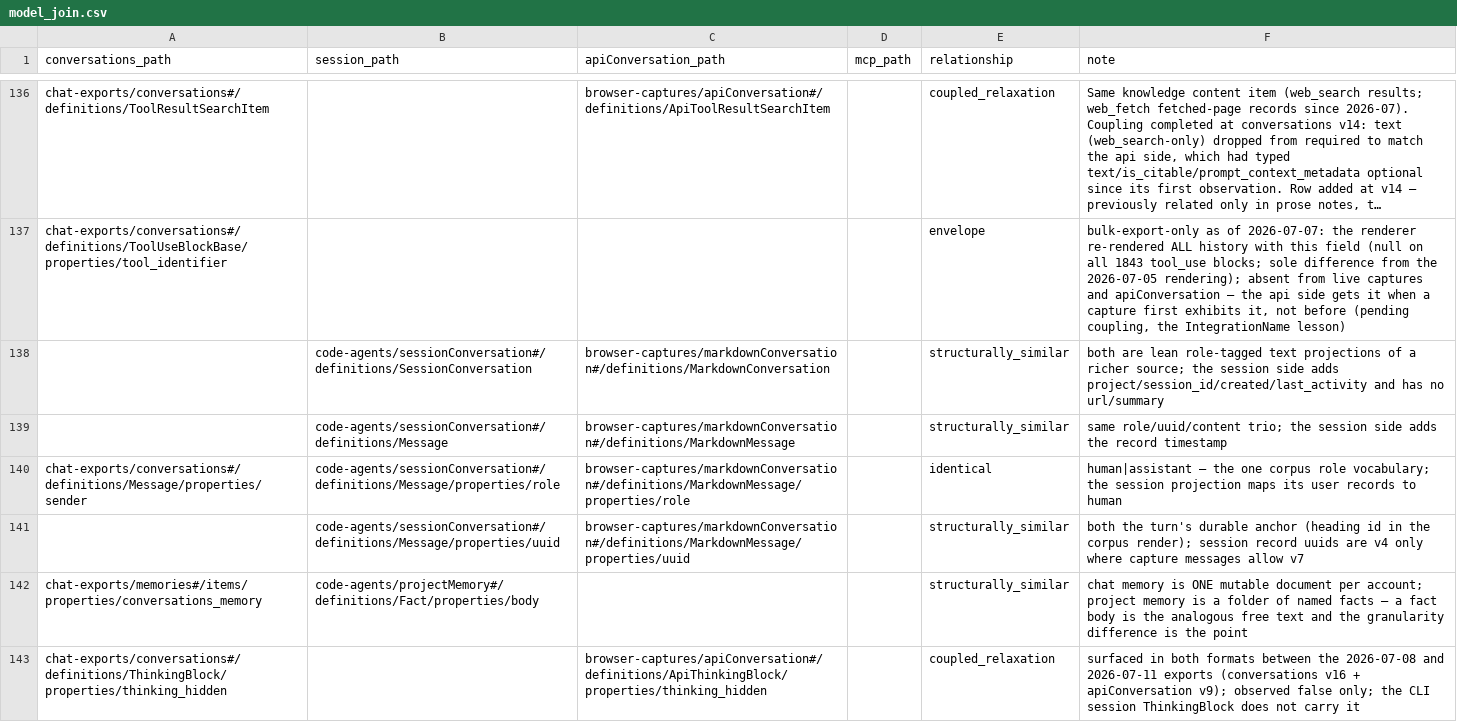
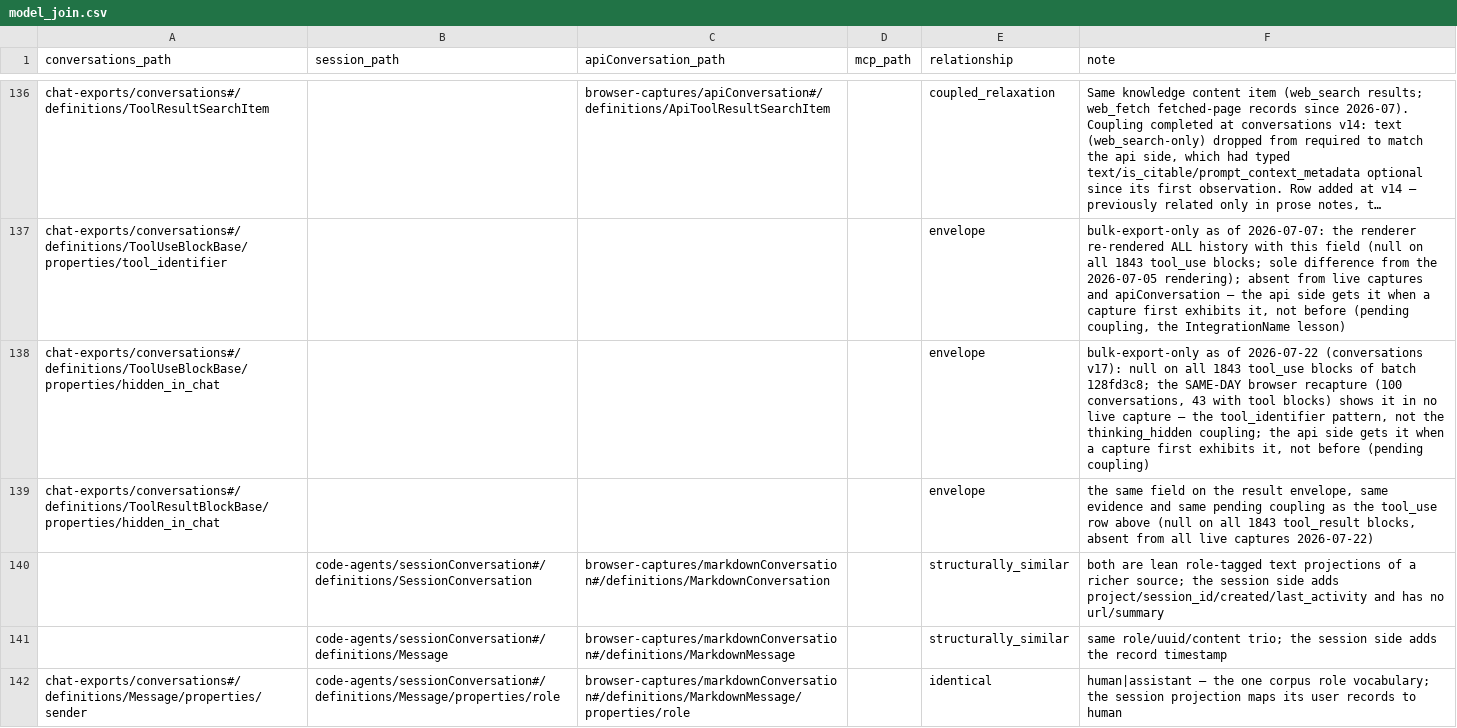
Before and after one commit to rpus/corpus-yoga, a CSV file: rsc/schema/model_join.csv, drawn as a sheet; only a part is shown, gaps mark what is left out; the shorter side is filled out with more unchanged rows; long unchanged cells end in …; the diff names each change by its address in the sheet, - before the commit and + after, or states it on an @@ line.

Commit message:
projectMemory v2, session v11, conversations v17 — one recapture day, three families outgrown
Three mints, two causes, one synchronised test point (the 2026-07-22 bulk
export + same-day browser recapture).

The memory system began stamping update times, and the transport store
caught it twice. projectMemory v2: facts edited since the stamping carry a
fourth metadata key, 'modified' (ISO-8601 UTC ms) — home-room 2026-07-18,
reading-room 2026-07-19; the survey found 3 of 25 facts across both rooms'
stores, putting both repo-project memories outside v1 (first noticed in the
four-root migration's dry-run worktree, 2026-07-21). session v11:
reading-room session 5d680541 (2026-07-21, the memory work) edited a
memory fact under ~/.claude/projects/ — a file OUTSIDE the session cwd —
and its file-history-delta is the store's first with an absolute
trackingPath and a fourth backup key, realParentDir (backupFileName null in
the same record); 73 deltas surveyed, this one alone carries it. Both
mints admit their key as optional: every v1-/v10-valid datum passes.

The bulk export grew a field. conversations v17: the 2026-07-22 export
stamps hidden_in_chat on EVERY tool_use and tool_result block (1843 each,
oldest conversations included), so v17 requires it, typed null — the
thinking_hidden precedent (v16). The same-day recapture answered the
coupling question inside the same entry: 100 fresh captures, 43 carrying
tool blocks, none exhibits the field — bulk-export-only, the
tool_identifier pattern (v15), and model_join.csv records the pending
coupling on both envelopes (api side mints when a capture first exhibits
it, not before).

Revalidated everywhere: all three families' frontier data modelled by the
new versions (the two 'modified' stores correctly read 'not by v1'), all
coverage/frontier/validation checks green, join pointers valid. Expected
score 1435 -> 1514 (schema 1313 -> 1392: three versions and their 79
checks).

Signature: home-room/claude/a6f25723

```diff
--- a/rsc/schema/model_join.csv
+++ b/rsc/schema/model_join.csv
+row 138: chat-exports/conversations#/definitions/ToolUseBlockBase/properties/hidden_in_chat |  |  |  | envelope | bulk-export-only as of 2026-07-22 (conversations v17): null on all 1843 tool_use blocks of batch 128fd3c8; the SAME-DAY browser recapture (100 conversations, 43 with tool blocks) shows it in no live capture — the tool_identifier pattern, not the thinking_hidden coupling; the api side gets it when a capture first exhibits it, not before (pending coupling)
+row 139: chat-exports/conversations#/definitions/ToolResultBlockBase/properties/hidden_in_chat |  |  |  | envelope | the same field on the result envelope, same evidence and same pending coupling as the tool_use row above (null on all 1843 tool_result blocks, absent from all live captures 2026-07-22)
```
Also changed, not shown: 9 other files.
